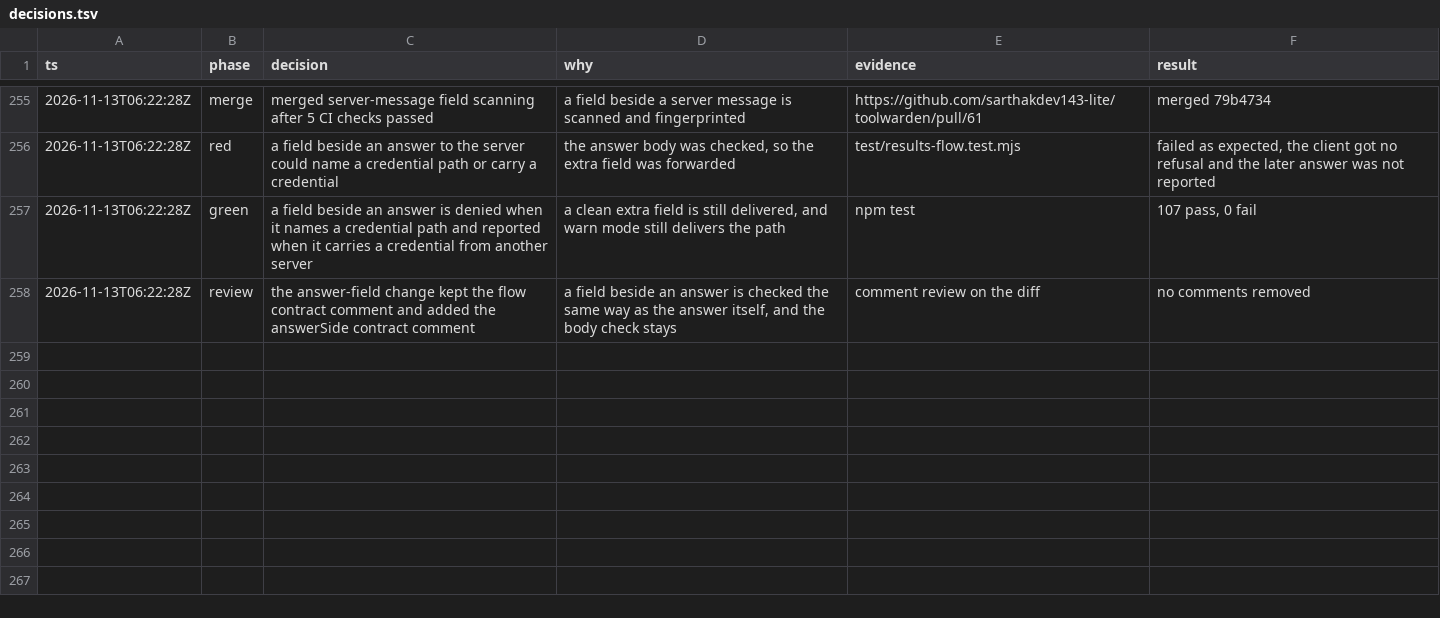
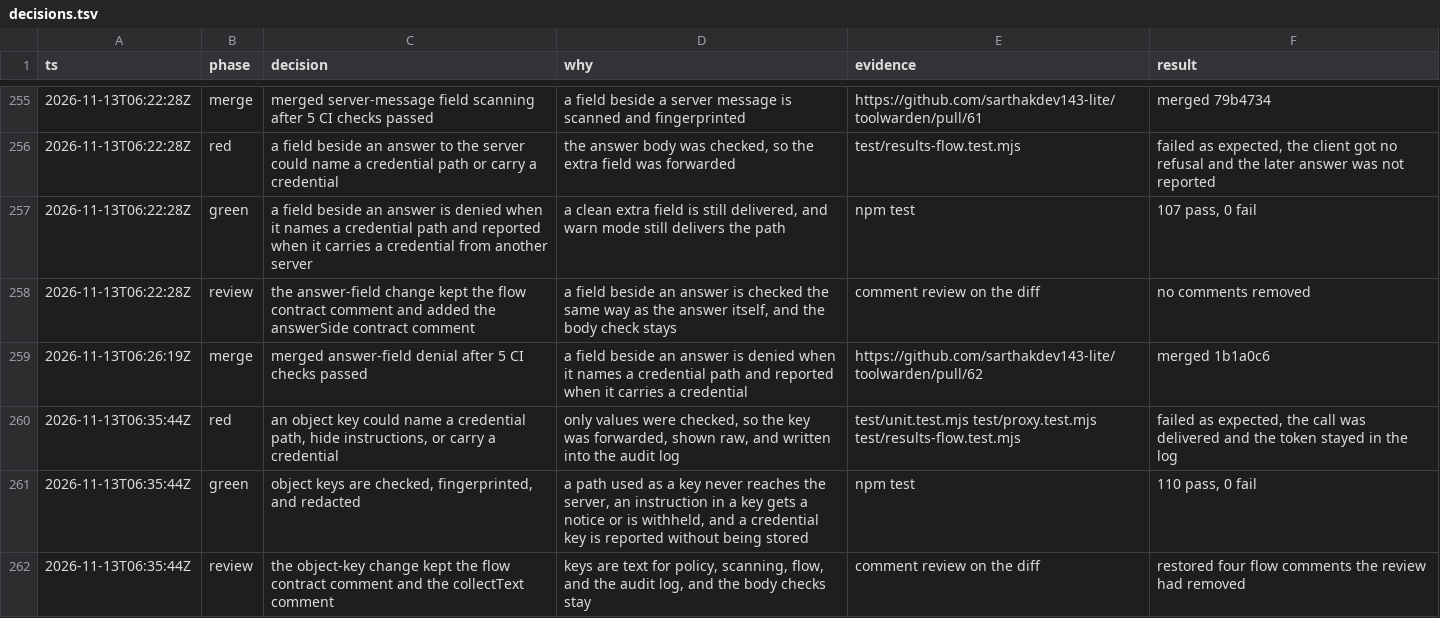
Before and after one commit to sarthakdev143-lite/toolwarden, a TSV file: docs/maintainer/decisions.tsv, drawn as a sheet; only a part is shown, gaps mark what is left out; the diff names each change by its address in the sheet, - before the commit and + after, or states it on an @@ line.

```diff
--- a/docs/maintainer/decisions.tsv
+++ b/docs/maintainer/decisions.tsv
+row 259: 2026-11-13T06:26:19Z | merge | merged answer-field denial after 5 CI checks passed | a field beside an answer is denied when it names a credential path and reported when it carries a credential | https://github.com/sarthakdev143-lite/toolwarden/pull/62 | merged 1b1a0c6
+row 260: 2026-11-13T06:35:44Z | red | an object key could name a credential path, hide instructions, or carry a credential | only values were checked, so the key was forwarded, shown raw, and written into the audit log | test/unit.test.mjs test/proxy.test.mjs test/results-flow.test.mjs | failed as expected, the call was delivered and the token stayed in the log
+row 261: 2026-11-13T06:35:44Z | green | object keys are checked, fingerprinted, and redacted | a path used as a key never reaches the server, an instruction in a key gets a notice or is withheld, and a credential key is reported without being stored | npm test | 110 pass, 0 fail
+row 262: 2026-11-13T06:35:44Z | review | the object-key change kept the flow contract comment and the collectText comment | keys are text for policy, scanning, flow, and the audit log, and the body checks stay | comment review on the diff | restored four flow comments the review had removed
```
Also changed, not shown: 9 other files.
